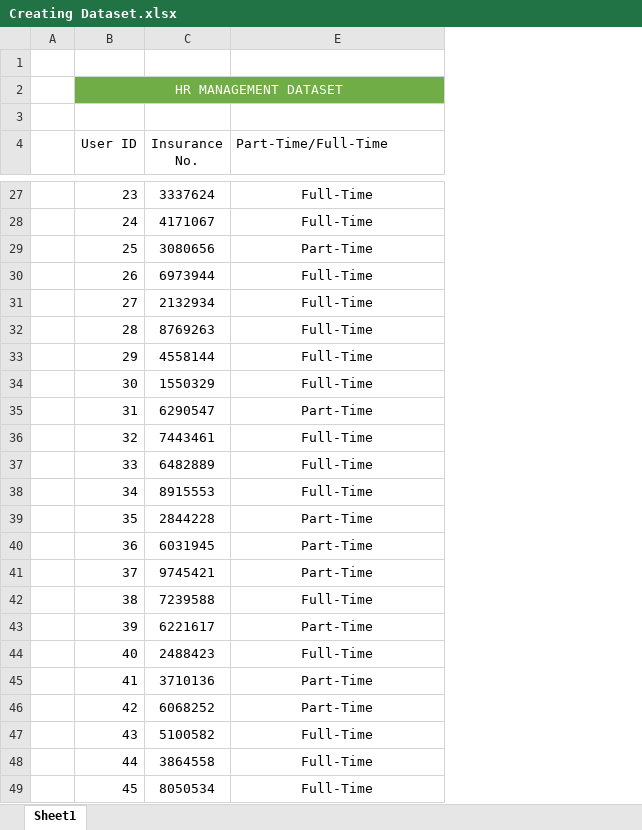
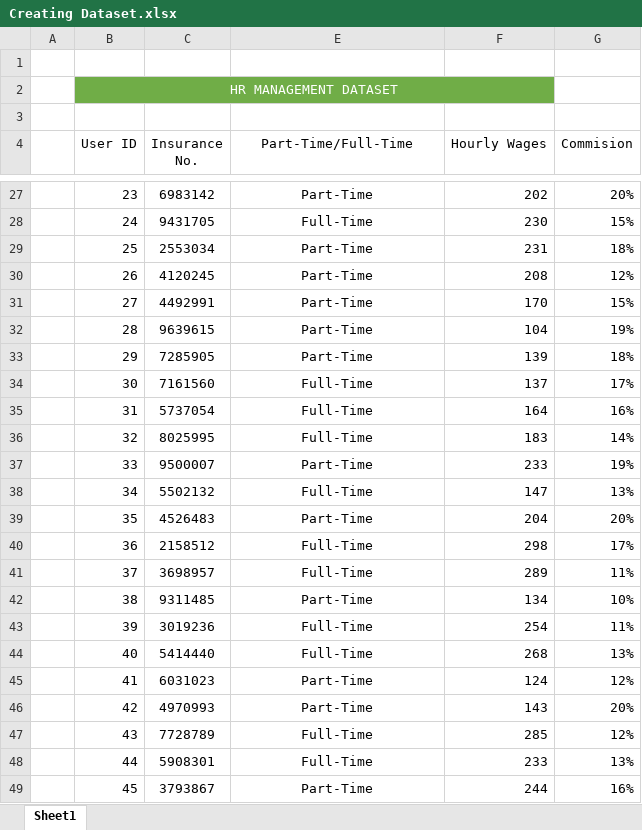
Before and after one commit to Salmankh3/Data-Analysis, an Excel workbook: Excel Data Analysis/Section#05/Creating Dataset.xlsx, sheet Sheet1, drawn as a sheet; only a part is shown, gaps mark what is left out; values as stored, in another font and other column widths than the file's, no borders; the diff covers the shown part only; the diff names each change by its address in the sheet, - before the commit and + after, or states it on an @@ line.

```diff
--- a/Excel Data Analysis/Section#05/Creating Dataset.xlsx (sheet Sheet1)
+++ b/Excel Data Analysis/Section#05/Creating Dataset.xlsx (sheet Sheet1)
+column F (Hourly Wages), rows 27-49: 202 | 230 | 231 | 208 | 170 | 104 | 139 | 137 | 164 | 183 | 233 | 147 | 204 | 298 | 289 | 134 | 254 | 268 | 124 | 143 | 285 | 233 | 244
+column G (Commision), rows 27-49: 20% | 15% | 18% | 12% | 15% | 19% | 18% | 17% | 16% | 14% | 19% | 13% | 20% | 17% | 11% | 10% | 11% | 13% | 12% | 20% | 12% | 13% | 16%
-E4 alignment: left
+E4 alignment: center
-C27 (Insurance No.): 3337624
+C27 (Insurance No.): 6983142
-E27 (Part-Time/Full-Time): Full-Time
+E27 (Part-Time/Full-Time): Part-Time
-C28 (Insurance No.): 4171067
+C28 (Insurance No.): 9431705
-C29 (Insurance No.): 3080656
+C29 (Insurance No.): 2553034
-C30 (Insurance No.): 6973944
+C30 (Insurance No.): 4120245
-E30:E33 (Part-Time/Full-Time): Full-Time
+E30:E33 (Part-Time/Full-Time): Part-Time
-C31 (Insurance No.): 2132934
+C31 (Insurance No.): 4492991
-C32 (Insurance No.): 8769263
+C32 (Insurance No.): 9639615
-C33 (Insurance No.): 4558144
+C33 (Insurance No.): 7285905
-C34 (Insurance No.): 1550329
+C34 (Insurance No.): 7161560
-C35 (Insurance No.): 6290547
+C35 (Insurance No.): 5737054
-E35 (Part-Time/Full-Time): Part-Time
+E35 (Part-Time/Full-Time): Full-Time
-C36 (Insurance No.): 7443461
+C36 (Insurance No.): 8025995
-C37 (Insurance No.): 6482889
+C37 (Insurance No.): 9500007
-E37 (Part-Time/Full-Time): Full-Time
+E37 (Part-Time/Full-Time): Part-Time
-C38 (Insurance No.): 8915553
+C38 (Insurance No.): 5502132
-C39 (Insurance No.): 2844228
+C39 (Insurance No.): 4526483
-C40 (Insurance No.): 6031945
+C40 (Insurance No.): 2158512
-E40:E41 (Part-Time/Full-Time): Part-Time
+E40:E41 (Part-Time/Full-Time): Full-Time
-C41 (Insurance No.): 9745421
+C41 (Insurance No.): 3698957
-C42 (Insurance No.): 7239588
+C42 (Insurance No.): 9311485
-E42 (Part-Time/Full-Time): Full-Time
+E42 (Part-Time/Full-Time): Part-Time
-C43 (Insurance No.): 6221617
+C43 (Insurance No.): 3019236
-E43 (Part-Time/Full-Time): Part-Time
+E43 (Part-Time/Full-Time): Full-Time
-C44 (Insurance No.): 2488423
+C44 (Insurance No.): 5414440
-C45 (Insurance No.): 3710136
+C45 (Insurance No.): 6031023
-C46 (Insurance No.): 6068252
+C46 (Insurance No.): 4970993
-C47 (Insurance No.): 5100582
+C47 (Insurance No.): 7728789
-C48 (Insurance No.): 3864558
+C48 (Insurance No.): 5908301
-C49 (Insurance No.): 8050534
+C49 (Insurance No.): 3793867
-E49 (Part-Time/Full-Time): Full-Time
+E49 (Part-Time/Full-Time): Part-Time
```
Also changed, not shown: 190 edited cells elsewhere in this sheet, hidden cells.
